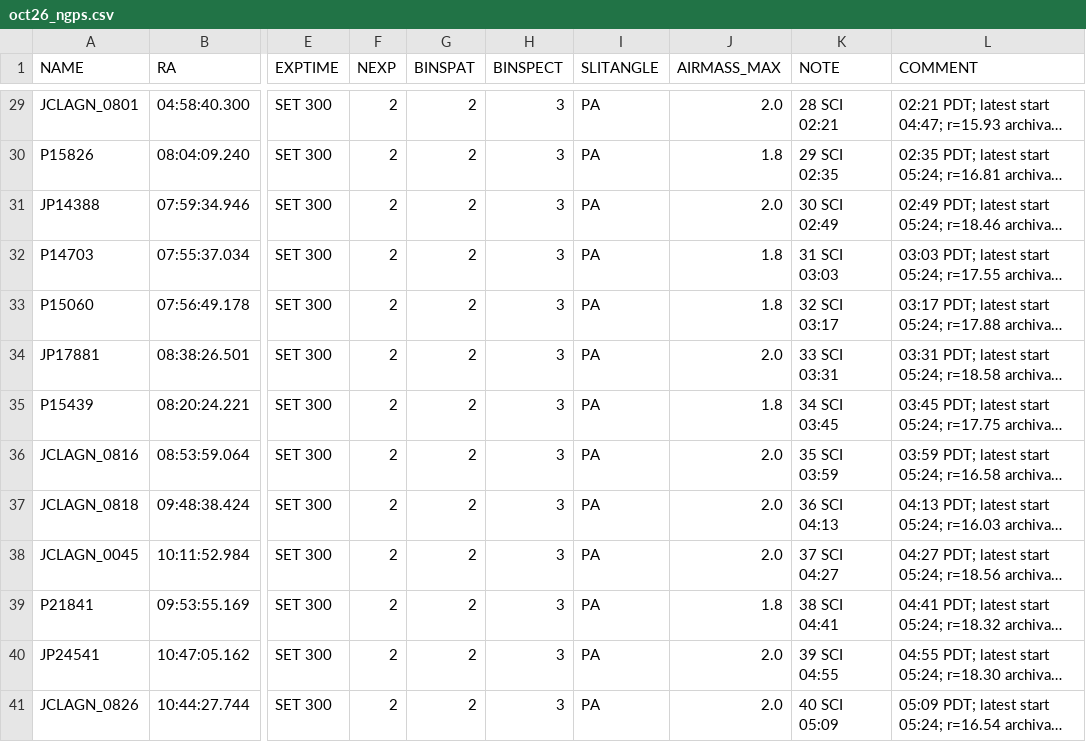
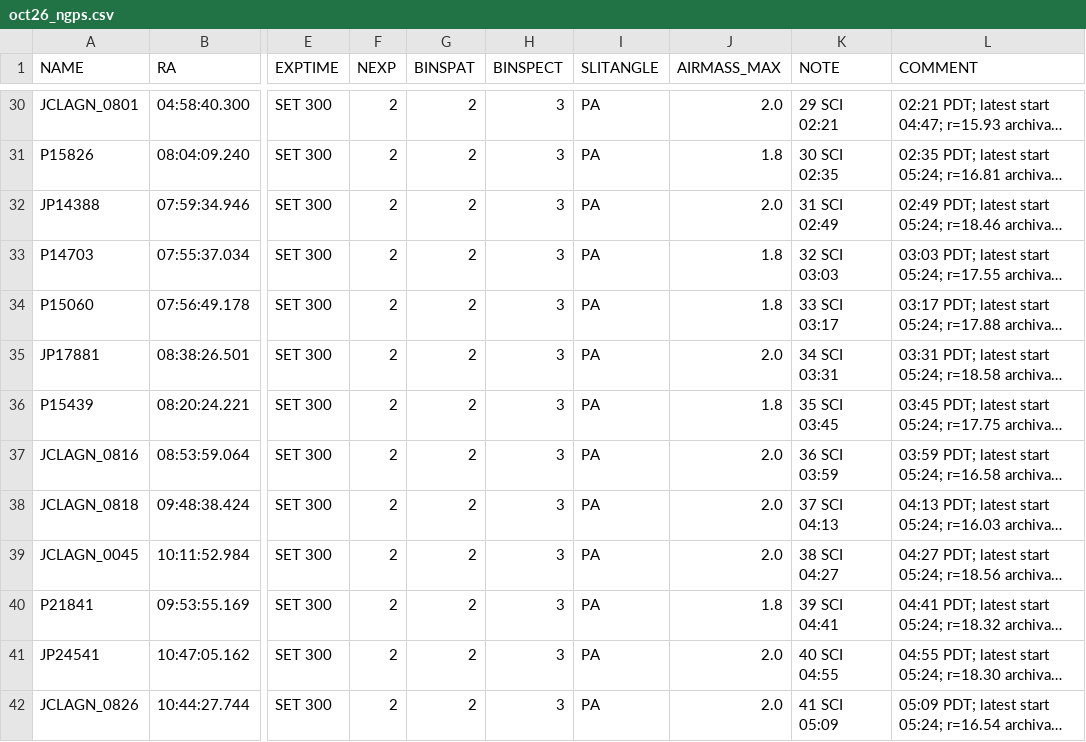
Before and after one commit to xoubish/CLAGN, a CSV file: docs/october/oct26_ngps.csv, drawn as a sheet; only a part is shown, gaps mark what is left out; long unchanged cells end in …; addresses are those after the commit; the diff covers the shown part only; the diff names each change by its address in the sheet, - before the commit and + after, or states it on an @@ line.

```diff
--- a/docs/october/oct26_ngps.csv
+++ b/docs/october/oct26_ngps.csv
-K30 (NOTE): 28 SCI 02:21
+K30 (NOTE): 29 SCI 02:21
-K31 (NOTE): 29 SCI 02:35
+K31 (NOTE): 30 SCI 02:35
-K32 (NOTE): 30 SCI 02:49
+K32 (NOTE): 31 SCI 02:49
-K33 (NOTE): 31 SCI 03:03
+K33 (NOTE): 32 SCI 03:03
-K34 (NOTE): 32 SCI 03:17
+K34 (NOTE): 33 SCI 03:17
-K35 (NOTE): 33 SCI 03:31
+K35 (NOTE): 34 SCI 03:31
-K36 (NOTE): 34 SCI 03:45
+K36 (NOTE): 35 SCI 03:45
-K37 (NOTE): 35 SCI 03:59
+K37 (NOTE): 36 SCI 03:59
-K38 (NOTE): 36 SCI 04:13
+K38 (NOTE): 37 SCI 04:13
-K39 (NOTE): 37 SCI 04:27
+K39 (NOTE): 38 SCI 04:27
-K40 (NOTE): 38 SCI 04:41
+K40 (NOTE): 39 SCI 04:41
-K41 (NOTE): 39 SCI 04:55
+K41 (NOTE): 40 SCI 04:55
-K42 (NOTE): 40 SCI 05:09
+K42 (NOTE): 41 SCI 05:09
```
Also changed, not shown: 1 added row and 26 edited cells elsewhere in this file, docs/october/manual_visits.csv, docs/october/oct26_coordinates.csv, 13 other files.
